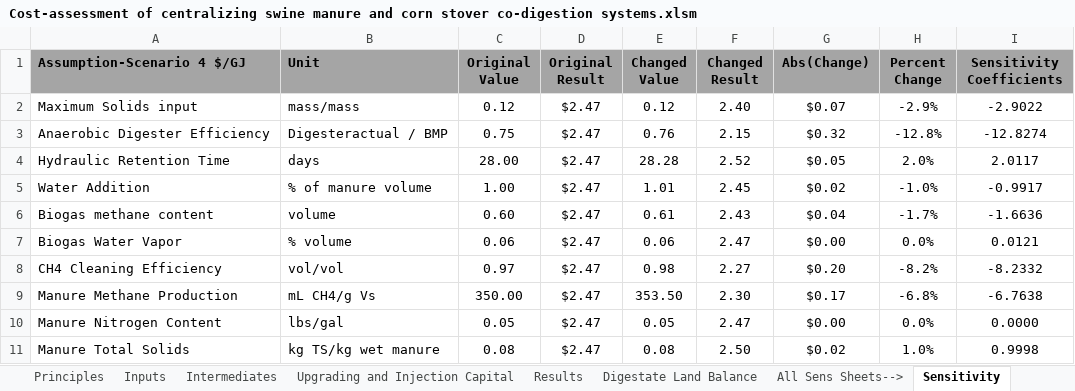
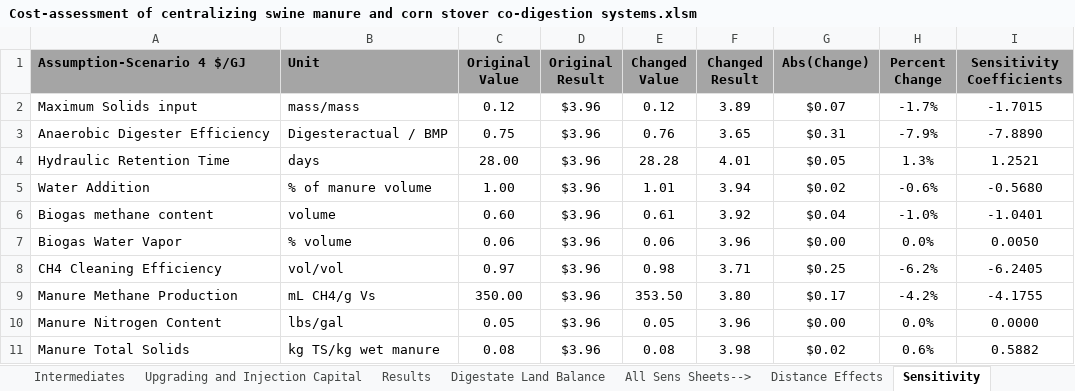
Before and after one commit to gabbymyers/Swine-Manure-and-Corn-Stover-Codigestion, an Excel workbook: Cost-assessment of centralizing swine manure and corn stover co-digestion systems.xlsm, sheet Sensitivity, drawn as a sheet; only a part is shown; values as stored, in another font and other column widths than the file's, no borders; charts and pictures and conditional formats not drawn; the diff covers the shown part only; the diff names each change by its address in the sheet, - before the commit and + after, or states it on an @@ line.

```diff
--- a/Cost-assessment of centralizing swine manure and corn stover co-digestion systems.xlsm (sheet Sensitivity)
+++ b/Cost-assessment of centralizing swine manure and corn stover co-digestion systems.xlsm (sheet Sensitivity)
-D2:D11 (Original Result): $2.47
+D2:D11 (Original Result): $3.96
-F2 (Changed Result): 2.40
+F2 (Changed Result): 3.89
-H2 (Percent Change): -2.9%
+H2 (Percent Change): -1.7%
-I2 (Sensitivity Coefficients): -2.9022
+I2 (Sensitivity Coefficients): -1.7015
-F3 (Changed Result): 2.15
+F3 (Changed Result): 3.65
-G3 (Abs(Change)): $0.32
+G3 (Abs(Change)): $0.31
-H3 (Percent Change): -12.8%
+H3 (Percent Change): -7.9%
-I3 (Sensitivity Coefficients): -12.8274
+I3 (Sensitivity Coefficients): -7.8890
-F4 (Changed Result): 2.52
+F4 (Changed Result): 4.01
-H4 (Percent Change): 2.0%
+H4 (Percent Change): 1.3%
-I4 (Sensitivity Coefficients): 2.0117
+I4 (Sensitivity Coefficients): 1.2521
-F5 (Changed Result): 2.45
+F5 (Changed Result): 3.94
-H5 (Percent Change): -1.0%
+H5 (Percent Change): -0.6%
-I5 (Sensitivity Coefficients): -0.9917
+I5 (Sensitivity Coefficients): -0.5680
-F6 (Changed Result): 2.43
+F6 (Changed Result): 3.92
-H6 (Percent Change): -1.7%
+H6 (Percent Change): -1.0%
-I6 (Sensitivity Coefficients): -1.6636
+I6 (Sensitivity Coefficients): -1.0401
-F7 (Changed Result): 2.47
+F7 (Changed Result): 3.96
-I7 (Sensitivity Coefficients): 0.0121
+I7 (Sensitivity Coefficients): 0.0050
-F8 (Changed Result): 2.27
+F8 (Changed Result): 3.71
-G8 (Abs(Change)): $0.20
+G8 (Abs(Change)): $0.25
-H8 (Percent Change): -8.2%
+H8 (Percent Change): -6.2%
-I8 (Sensitivity Coefficients): -8.2332
+I8 (Sensitivity Coefficients): -6.2405
-F9 (Changed Result): 2.30
+F9 (Changed Result): 3.80
-H9 (Percent Change): -6.8%
+H9 (Percent Change): -4.2%
-I9 (Sensitivity Coefficients): -6.7638
+I9 (Sensitivity Coefficients): -4.1755
-F10 (Changed Result): 2.47
+F10 (Changed Result): 3.96
-F11 (Changed Result): 2.50
+F11 (Changed Result): 3.98
-H11 (Percent Change): 1.0%
+H11 (Percent Change): 0.6%
-I11 (Sensitivity Coefficients): 0.9998
+I11 (Sensitivity Coefficients): 0.5882
```
Also changed, not shown: 117 edited cells elsewhere in this sheet, sheet Combined Sens, sheet LCFS Only Sens, sheet Combi_LCFSRINSENS, sheet Distance Effects, sheet Intermediates Sensitivity, sheet Results, 8 more sheets, other sheet tabs, formulas that keep their value, hidden cells, charts or pictures.
